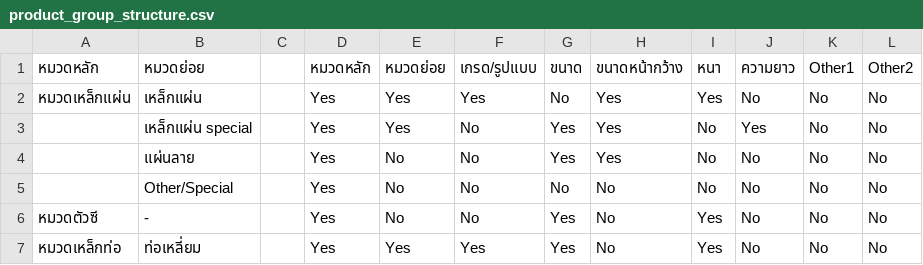
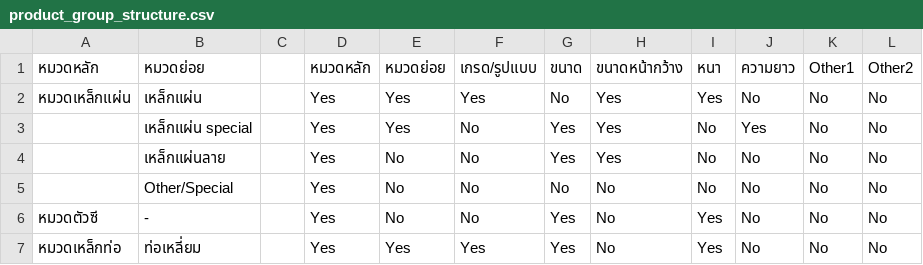
Before and after one commit to prime-solution-dev/prime-wms-erp-core, a CSV file: internal/services/price-service/product_group_structure.csv, drawn as a sheet; only a part is shown.

Commit message:
feat: Implement dynamic price table API with configuration-driven grouping
- Refactored GetPriceTable to use configuration-driven patterns from config.json
- Replaced static price.json loading with dynamic GetPriceList data fetching
- Implemented flexible grouping engine supporting multiple patterns (G6+G3+G5, G3+G8+G5, etc.)
- Added multi-level nested column support for AG Grid tables
- Fixed field naming conversion (PRODUCT_GROUP6 -> product_group_6)
- Fixed row grouping to use single row per thickness instead of multiple rows
- Use value_name from sub_group_keys for display instead of value_code
- Added comprehensive configuration structures for patterns, columns, and grouping rules
- Support for different PRODUCT_GROUP2 categories with custom patterns
- Added helper functions for value name extraction and field conversion
- Added documentation (readme.md) and example response data (loaddatares.json)

```diff
--- a/internal/services/price-service/product_group_structure.csv
+++ b/internal/services/price-service/product_group_structure.csv
@@ -3,3 +3,3 @@
 ,เหล็กแผ่น special,,Yes,Yes,No,Yes,Yes,No,Yes,No,No
-,แผ่นลาย,,Yes,No,No,Yes,Yes,No,No,No,No
+,เหล็กแผ่นลาย,,Yes,No,No,Yes,Yes,No,No,No,No
 ,Other/Special,,Yes,No,No,No,No,No,No,No,No
```
Also changed, not shown: 6 other files.
